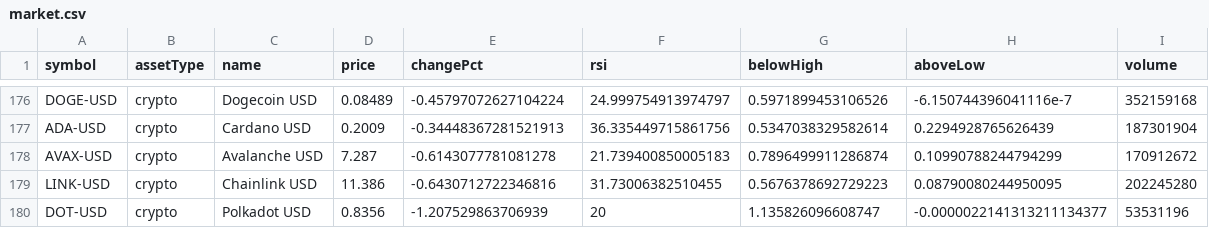
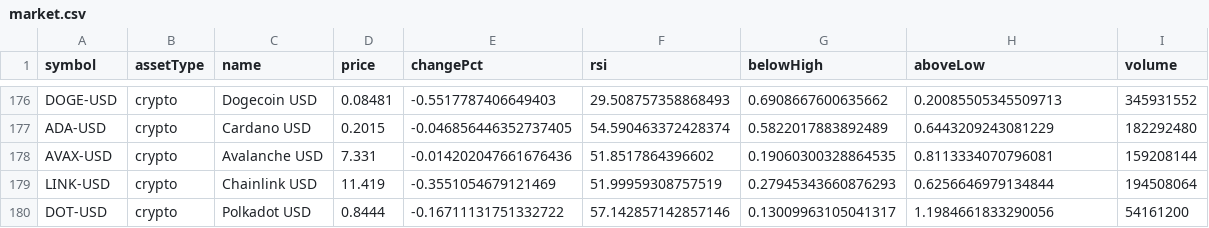
Before and after one commit to test23780460/test11, a CSV file: data/market.csv, drawn as a sheet; only a part is shown, gaps mark what is left out; the diff covers the shown part only; the diff names each change by its address in the sheet, - before the commit and + after, or states it on an @@ line.

```diff
--- a/data/market.csv
+++ b/data/market.csv
-D176 (price): 0.08489
+D176 (price): 0.08481
-E176 (changePct): -0.45797072627104224
+E176 (changePct): -0.5517787406649403
-F176 (rsi): 24.999754913974797
+F176 (rsi): 29.508757358868493
-G176 (belowHigh): 0.5971899453106526
+G176 (belowHigh): 0.6908667600635662
-H176 (aboveLow): -6.150744396041116e-7
+H176 (aboveLow): 0.20085505345509713
-I176 (volume): 352159168
+I176 (volume): 345931552
-D177 (price): 0.2009
+D177 (price): 0.2015
-E177 (changePct): -0.34448367281521913
+E177 (changePct): -0.046856446352737405
-F177 (rsi): 36.335449715861756
+F177 (rsi): 54.590463372428374
-G177 (belowHigh): 0.5347038329582614
+G177 (belowHigh): 0.5822017883892489
-H177 (aboveLow): 0.2294928765626439
+H177 (aboveLow): 0.6443209243081229
-I177 (volume): 187301904
+I177 (volume): 182292480
-D178 (price): 7.287
+D178 (price): 7.331
-E178 (changePct): -0.6143077781081278
+E178 (changePct): -0.014202047661676436
-F178 (rsi): 21.739400850005183
+F178 (rsi): 51.8517864396602
-G178 (belowHigh): 0.7896499911286874
+G178 (belowHigh): 0.19060300328864535
-H178 (aboveLow): 0.10990788244794299
+H178 (aboveLow): 0.8113334070796081
-I178 (volume): 170912672
+I178 (volume): 159208144
-D179 (price): 11.386
+D179 (price): 11.419
-E179 (changePct): -0.6430712722346816
+E179 (changePct): -0.3551054679121469
-F179 (rsi): 31.73006382510455
+F179 (rsi): 51.99959308757519
-G179 (belowHigh): 0.5676378692729223
+G179 (belowHigh): 0.27945343660876293
-H179 (aboveLow): 0.08790080244950095
+H179 (aboveLow): 0.6256646979134844
-I179 (volume): 202245280
+I179 (volume): 194508064
-D180 (price): 0.8356
+D180 (price): 0.8444
-E180 (changePct): -1.207529863706939
+E180 (changePct): -0.16711131751332722
-F180 (rsi): 20
+F180 (rsi): 57.142857142857146
-G180 (belowHigh): 1.135826096608747
+G180 (belowHigh): 0.13009963105041317
-H180 (aboveLow): -0.0000022141313211134377
+H180 (aboveLow): 1.1984661833290056
-I180 (volume): 53531196
+I180 (volume): 54161200
```
Also changed, not shown: 42 edited cells elsewhere in this file, data/history.csv, prices.csv, 6 other files.
